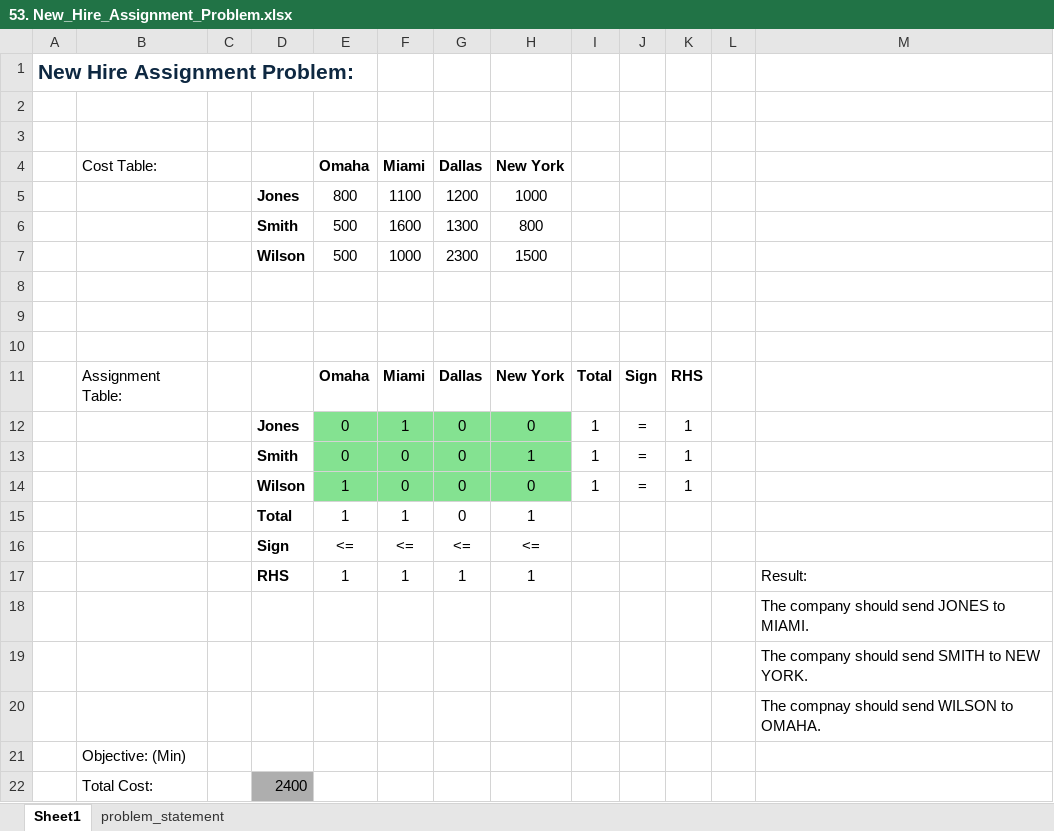
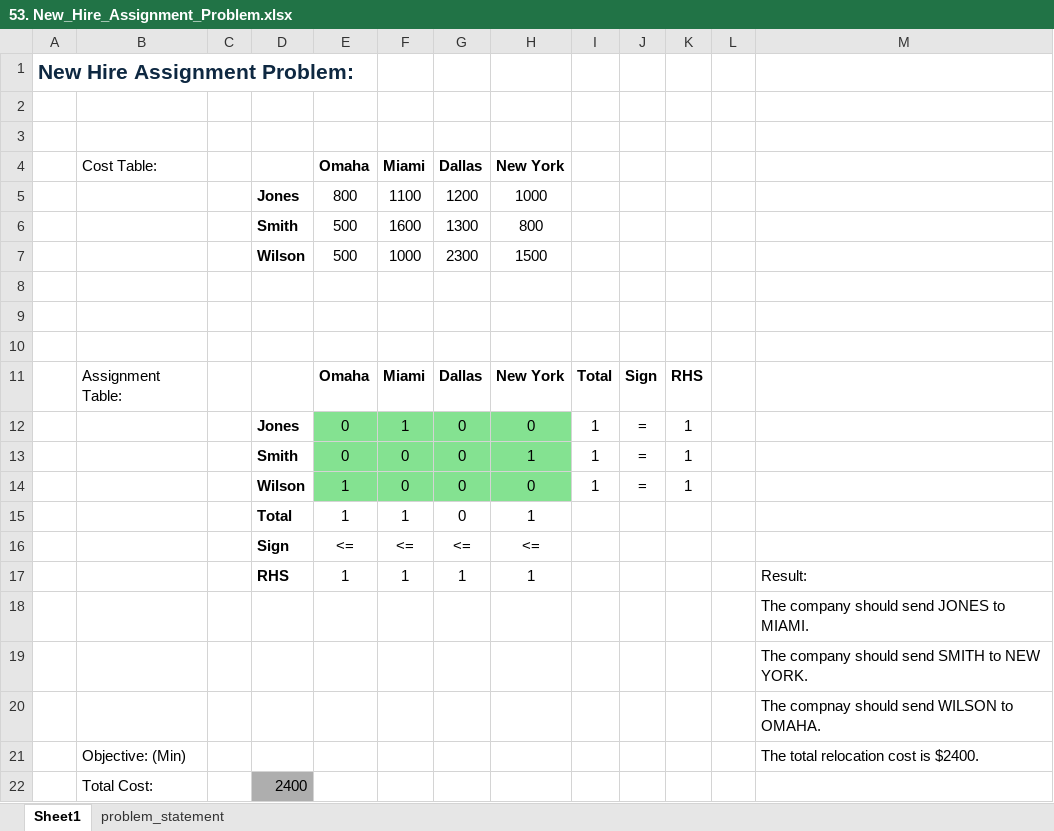
Before and after one commit to 708vipin/MS-Excel_Learning_Journey, an Excel workbook: 53. New_Hire_Assignment_Problem.xlsx, sheet Sheet1, drawn as a sheet; values as stored, in another font and other column widths than the file's, no borders; the diff names each change by its address in the sheet, - before the commit and + after, or states it on an @@ line.

```diff
--- a/53. New_Hire_Assignment_Problem.xlsx (sheet Sheet1)
+++ b/53. New_Hire_Assignment_Problem.xlsx (sheet Sheet1)
-M21: (empty)
+M21: The total relocation cost is $2400.
```
Also changed, not shown: 2 other files.
